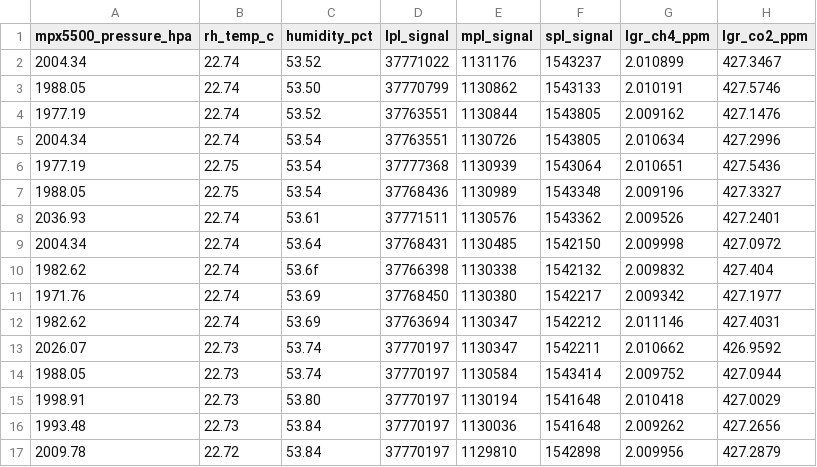
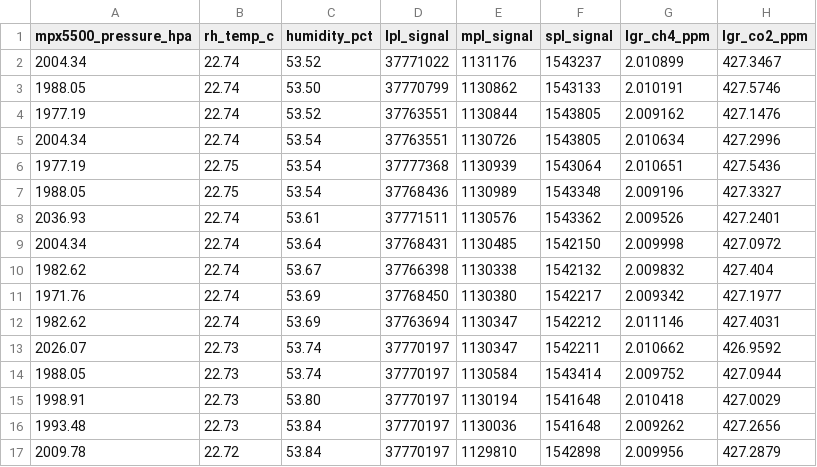
Before and after one commit to Olle-Hallberg/sensor-calibration, a CSV file: data/preprocessed/test_data.csv, drawn as a sheet; only a part is shown.

Commit message:
fixed typo in test_data.csv

```diff
--- a/data/preprocessed/test_data.csv
+++ b/data/preprocessed/test_data.csv
@@ -9,3 +9,3 @@ mpx5500_pressure_hpa,rh_temp_c,humidity_pct,lpl_signal,mpl_signal,spl_signal,lgr
 2004.34,22.74,53.64,37768431,1130485,1542150,2.009998,427.0972
-1982.62,22.74,53.6f,37766398,1130338,1542132,2.009832,427.404
+1982.62,22.74,53.67,37766398,1130338,1542132,2.009832,427.404
 1971.76,22.74,53.69,37768450,1130380,1542217,2.009342,427.1977
```
